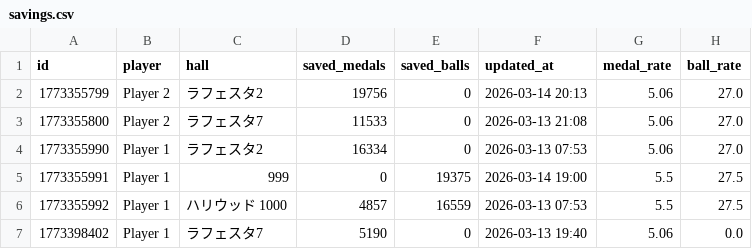
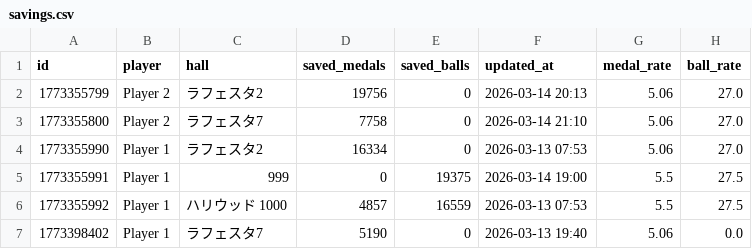
Before and after one commit to nabesaka499-netizen/my-pachinko-ledger, a CSV file: savings.csv, drawn as a sheet.

Commit message:
Update savings @ 2026-03-14 21:10

```diff
--- a/savings.csv
+++ b/savings.csv
@@ -2,3 +2,3 @@ id,player,hall,saved_medals,saved_balls,updated_at,medal_rate,ball_rate
 1773355799,Player 2,ラフェスタ2,19756,0,2026-03-14 20:13,5.06,27.0
-1773355800,Player 2,ラフェスタ7,11533,0,2026-03-13 21:08,5.06,27.0
+1773355800,Player 2,ラフェスタ7,7758,0,2026-03-14 21:10,5.06,27.0
 1773355990,Player 1,ラフェスタ2,16334,0,2026-03-13 07:53,5.06,27.0
```
